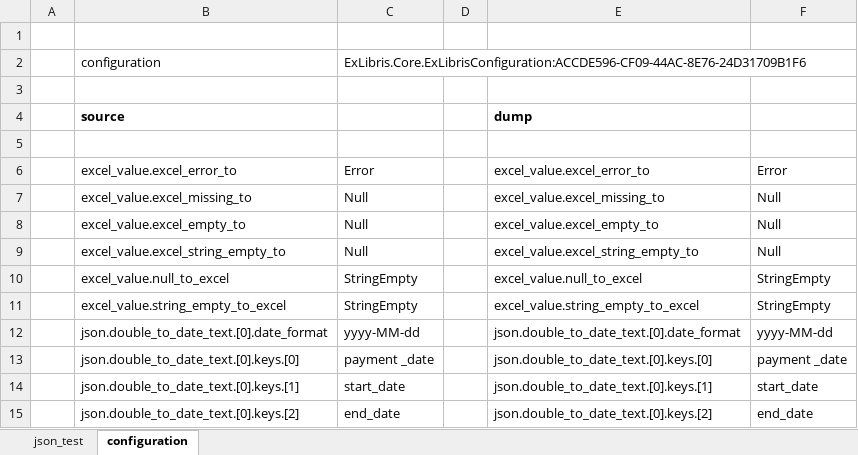
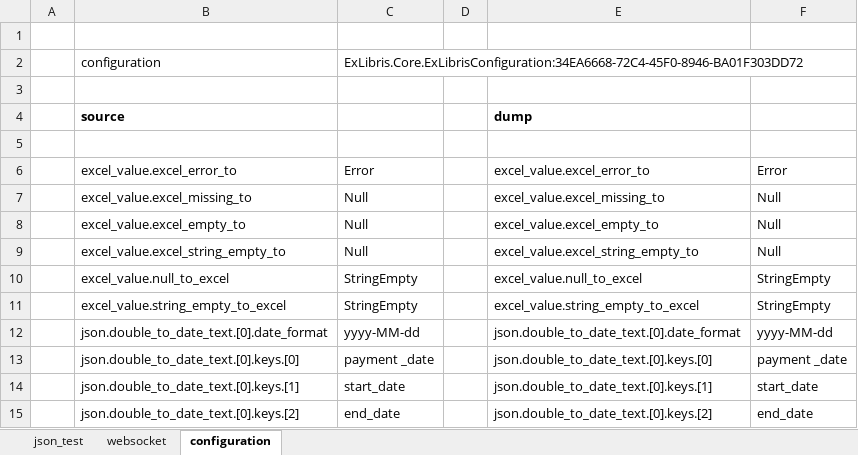
Before and after one commit to mugenfugafuga/exlibris, an Excel workbook: ExLibris/test_excel/exlibris_test.xlsx, sheet configuration, drawn as a sheet; values as stored, in another font and other column widths than the file's, no borders; the diff names each change by its address in the sheet, - before the commit and + after, or states it on an @@ line.

Commit message:
add websocket sheet

```diff
--- a/ExLibris/test_excel/exlibris_test.xlsx (sheet configuration)
+++ b/ExLibris/test_excel/exlibris_test.xlsx (sheet configuration)
+sheet tab: websocket
-C2: ExLibris.Core.ExLibrisConfiguration:ACCDE596-CF09-44AC-8E76-24D31709B1F6
+C2: ExLibris.Core.ExLibrisConfiguration:34EA6668-72C4-45F0-8946-BA01F303DD72
```
Also changed, not shown: sheet json_test.
